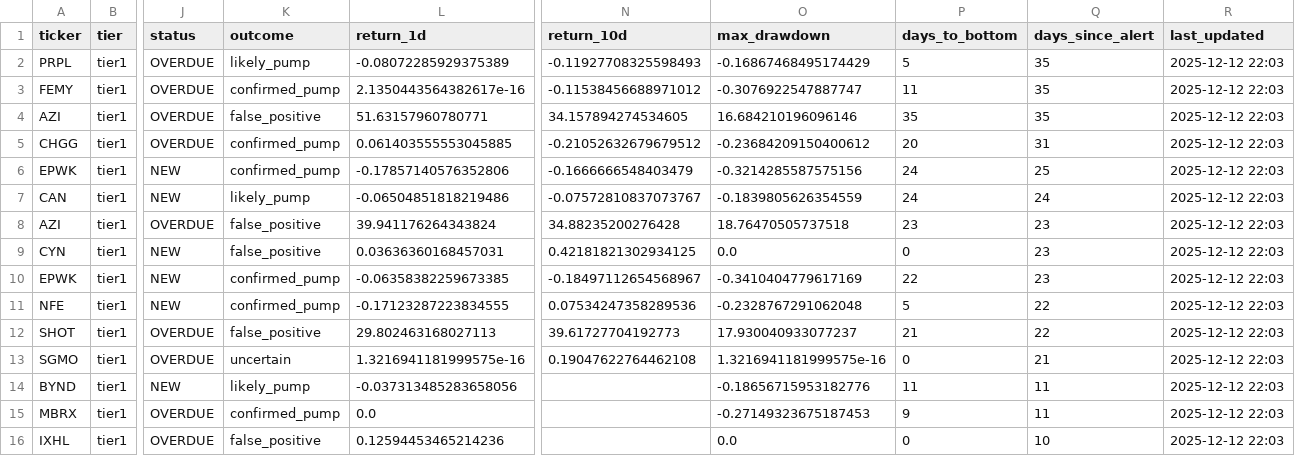
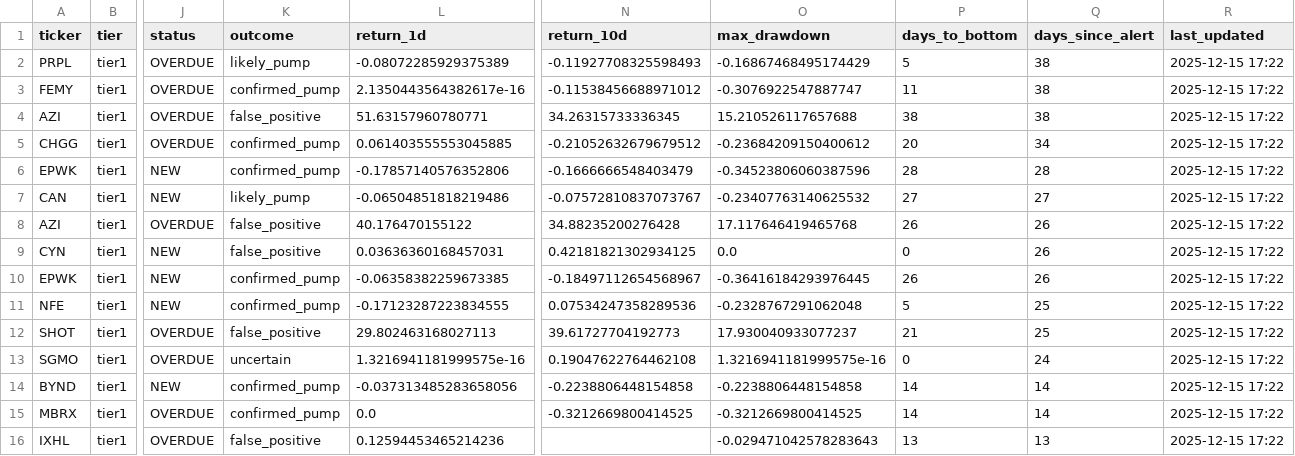
Before and after one commit to jasonorjasor/Pennystock-Pump-Detector, a CSV file: runs/2025-11-07_2227_1y/data/alerts/alerts_history.csv, drawn as a sheet; only a part is shown, gaps mark what is left out; the diff covers the shown part only; the diff names each change by its address in the sheet, - before the commit and + after, or states it on an @@ line.

```diff
--- a/runs/2025-11-07_2227_1y/data/alerts/alerts_history.csv
+++ b/runs/2025-11-07_2227_1y/data/alerts/alerts_history.csv
-Q2:Q4 (days_since_alert): 35
+Q2:Q4 (days_since_alert): 38
-R2:R16 (last_updated): 2025-12-12 22:03
+R2:R16 (last_updated): 2025-12-15 17:22
-N4 (return_10d): 34.157894274534605
+N4 (return_10d): 34.26315733336345
-O4 (max_drawdown): 16.684210196096146
+O4 (max_drawdown): 15.210526117657688
-P4 (days_to_bottom): 35
+P4 (days_to_bottom): 38
-Q5 (days_since_alert): 31
+Q5 (days_since_alert): 34
-O6 (max_drawdown): -0.3214285587575156
+O6 (max_drawdown): -0.34523806060387596
-P6 (days_to_bottom): 24
+P6 (days_to_bottom): 28
-Q6 (days_since_alert): 25
+Q6 (days_since_alert): 28
-O7 (max_drawdown): -0.1839805626354559
+O7 (max_drawdown): -0.23407763140625532
-P7 (days_to_bottom): 24
+P7 (days_to_bottom): 27
-Q7 (days_since_alert): 24
+Q7 (days_since_alert): 27
-L8 (return_1d): 39.941176264343824
+L8 (return_1d): 40.176470155122
-O8 (max_drawdown): 18.76470505737518
+O8 (max_drawdown): 17.117646419465768
-P8 (days_to_bottom): 23
+P8 (days_to_bottom): 26
-Q8:Q10 (days_since_alert): 23
+Q8:Q10 (days_since_alert): 26
-O10 (max_drawdown): -0.3410404779617169
+O10 (max_drawdown): -0.36416184293976445
-P10 (days_to_bottom): 22
+P10 (days_to_bottom): 26
-Q11:Q12 (days_since_alert): 22
+Q11:Q12 (days_since_alert): 25
-Q13 (days_since_alert): 21
+Q13 (days_since_alert): 24
-K14 (outcome): likely_pump
+K14 (outcome): confirmed_pump
-N14 (return_10d): (empty)
+N14 (return_10d): -0.2238806448154858
-O14 (max_drawdown): -0.18656715953182776
+O14 (max_drawdown): -0.2238806448154858
-P14 (days_to_bottom): 11
+P14 (days_to_bottom): 14
-Q14:Q15 (days_since_alert): 11
+Q14:Q15 (days_since_alert): 14
-N15 (return_10d): (empty)
+N15 (return_10d): -0.3212669800414525
-O15 (max_drawdown): -0.27149323675187453
+O15 (max_drawdown): -0.3212669800414525
-P15 (days_to_bottom): 9
+P15 (days_to_bottom): 14
-O16 (max_drawdown): 0.0
+O16 (max_drawdown): -0.029471042578283643
-P16 (days_to_bottom): 0
+P16 (days_to_bottom): 13
-Q16 (days_since_alert): 10
+Q16 (days_since_alert): 13
```
Also changed, not shown: 1 added row and 37 edited cells elsewhere in this file, 4 other files.
